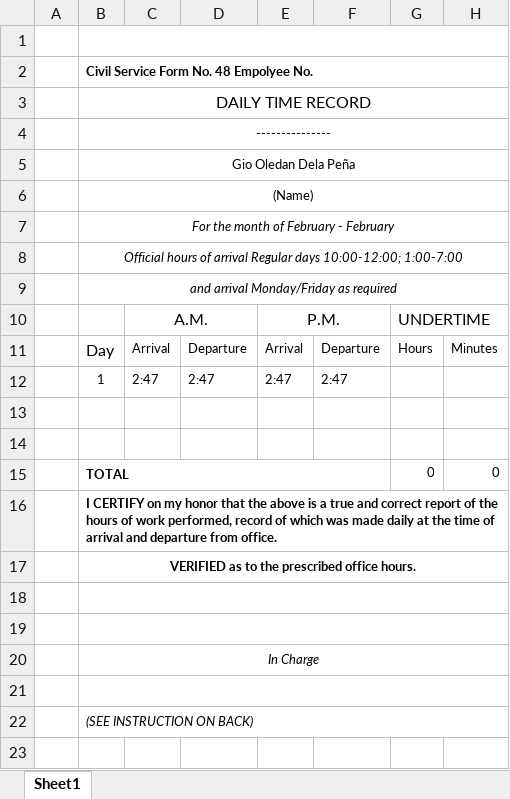
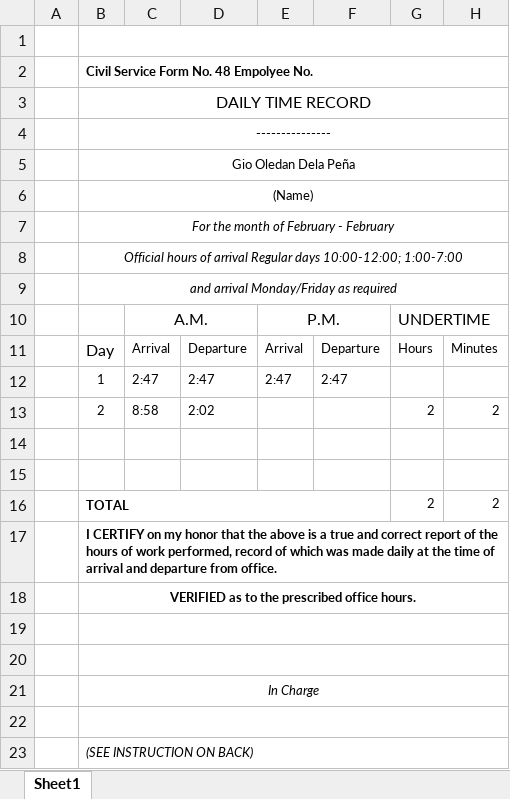
Before and after one commit to GioDP18/iDTR, an Excel workbook: public/templates/iDtr_result - Gio Dela Peña.xlsx, sheet Sheet1, drawn as a sheet; values as stored, in another font and other column widths than the file's, no borders; removed rows and columns are numbered as before the commit, all else as after; the diff names each change by its address in the sheet, - before the commit and + after, or states it on an @@ line.

```diff
--- a/public/templates/iDtr_result - Gio Dela Peña.xlsx (sheet Sheet1)
+++ b/public/templates/iDtr_result - Gio Dela Peña.xlsx (sheet Sheet1)
+row 13:  | 2 | 8:58 | 2:02 |  |  | 2 | 2
-row 15:  | TOTAL |  |  |  |  | 0 | 0
+row 16:  | TOTAL |  |  |  |  | 2 | 2
```
Also changed, not shown: 1 other file.
